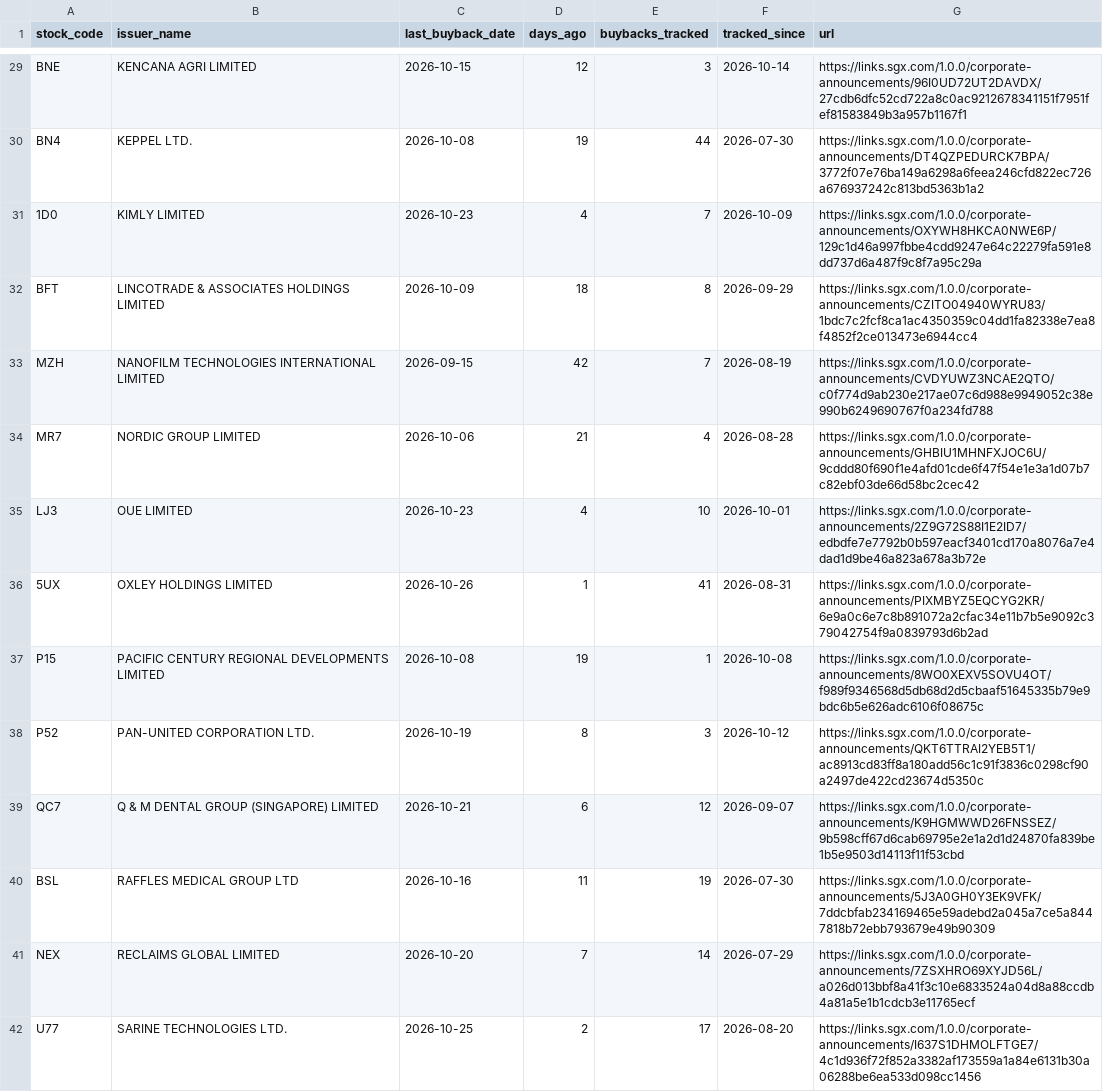
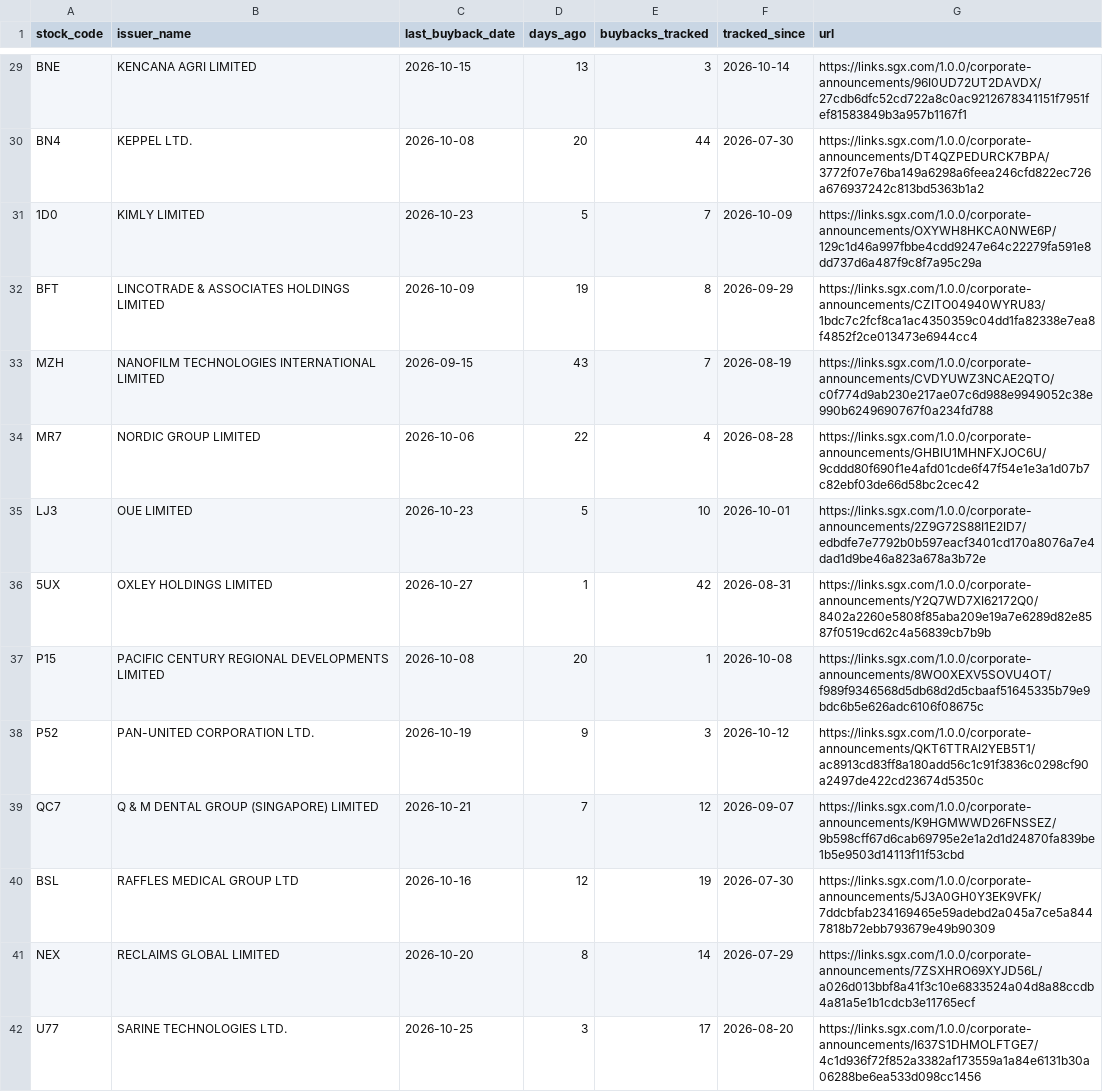
Before and after one commit to ferlyntanyj/Claude-Telegram-bot, a CSV file: output/buyback_company_summary.csv, drawn as a sheet; only a part is shown, gaps mark what is left out; the diff covers the shown part only; the diff names each change by its address in the sheet, - before the commit and + after, or states it on an @@ line.

```diff
--- a/output/buyback_company_summary.csv
+++ b/output/buyback_company_summary.csv
-D29 (days_ago): 12
+D29 (days_ago): 13
-D30 (days_ago): 19
+D30 (days_ago): 20
-D31 (days_ago): 4
+D31 (days_ago): 5
-D32 (days_ago): 18
+D32 (days_ago): 19
-D33 (days_ago): 42
+D33 (days_ago): 43
-D34 (days_ago): 21
+D34 (days_ago): 22
-D35 (days_ago): 4
+D35 (days_ago): 5
-C36 (last_buyback_date): 2026-10-26
+C36 (last_buyback_date): 2026-10-27
-E36 (buybacks_tracked): 41
+E36 (buybacks_tracked): 42
-G36 (url): https://links.sgx.com/1.0.0/corporate-announcements/PIXMBYZ5EQCYG2KR/6e9a0c6e7c8b891072a2cfac34e11b7b5e9092c379042754f9a0839793d6b2ad
+G36 (url): https://links.sgx.com/1.0.0/corporate-announcements/Y2Q7WD7XI62172Q0/8402a2260e5808f85aba209e19a7e6289d82e8587f0519cd62c4a56839cb7b9b
-D37 (days_ago): 19
+D37 (days_ago): 20
-D38 (days_ago): 8
+D38 (days_ago): 9
-D39 (days_ago): 6
+D39 (days_ago): 7
-D40 (days_ago): 11
+D40 (days_ago): 12
-D41 (days_ago): 7
+D41 (days_ago): 8
-D42 (days_ago): 2
+D42 (days_ago): 3
```
Also changed, not shown: 1 added row and 57 edited cells elsewhere in this file, history/buyback_history.csv, 2 other files.
